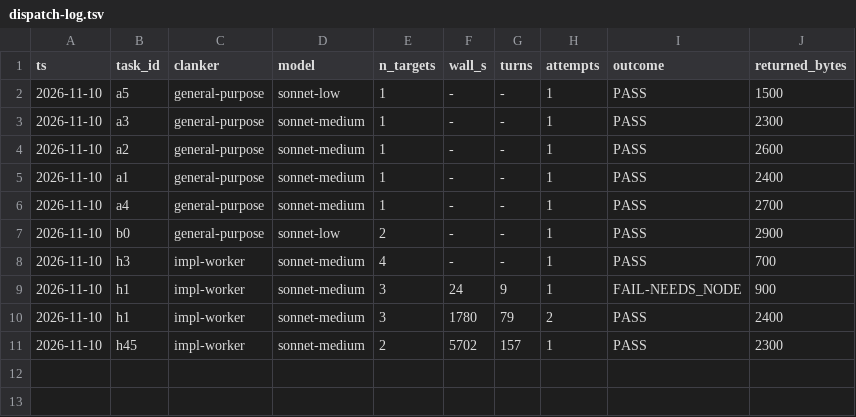
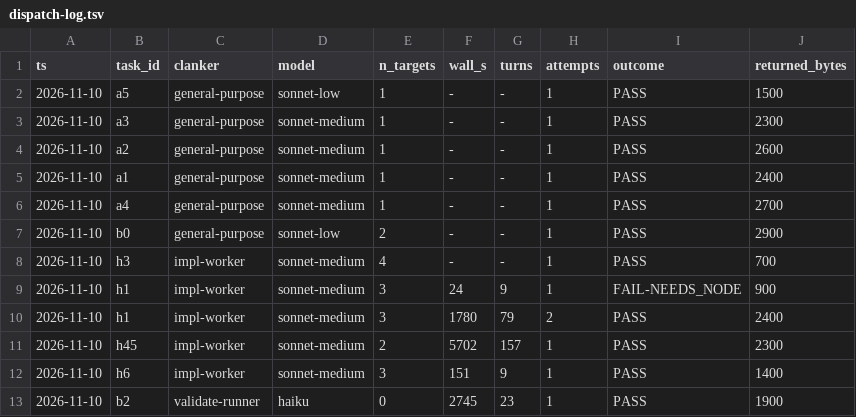
Before and after one commit to bobcatchris15-eng/Vivarium, a TSV file: .claude/dispatch-log.tsv, drawn as a sheet.

```diff
--- a/.claude/dispatch-log.tsv
+++ b/.claude/dispatch-log.tsv
@@ -11 +11,3 @@ ts	task_id	clanker	model	n_targets	wall_s	turns	attempts	outcome	returned_bytes
 2026-11-10	h45	impl-worker	sonnet-medium	2	5702	157	1	PASS	2300
+2026-11-10	h6	impl-worker	sonnet-medium	3	151	9	1	PASS	1400
+2026-11-10	b2	validate-runner	haiku	0	2745	23	1	PASS	1900
```
Also changed, not shown: 1 other file.
